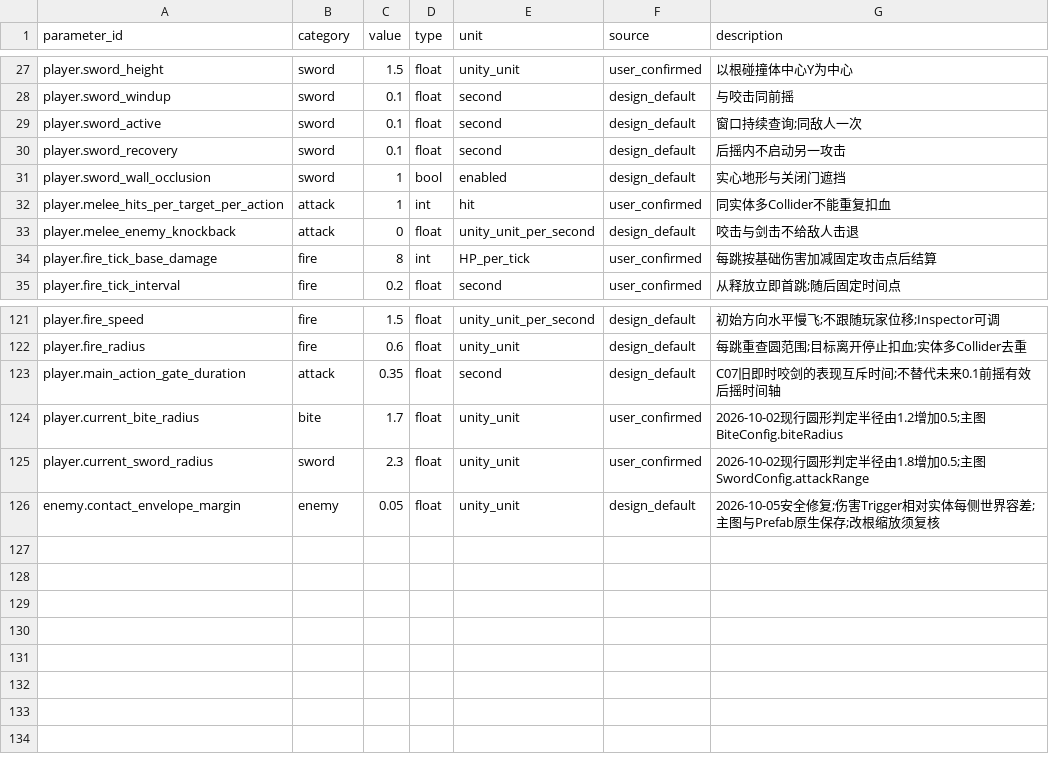
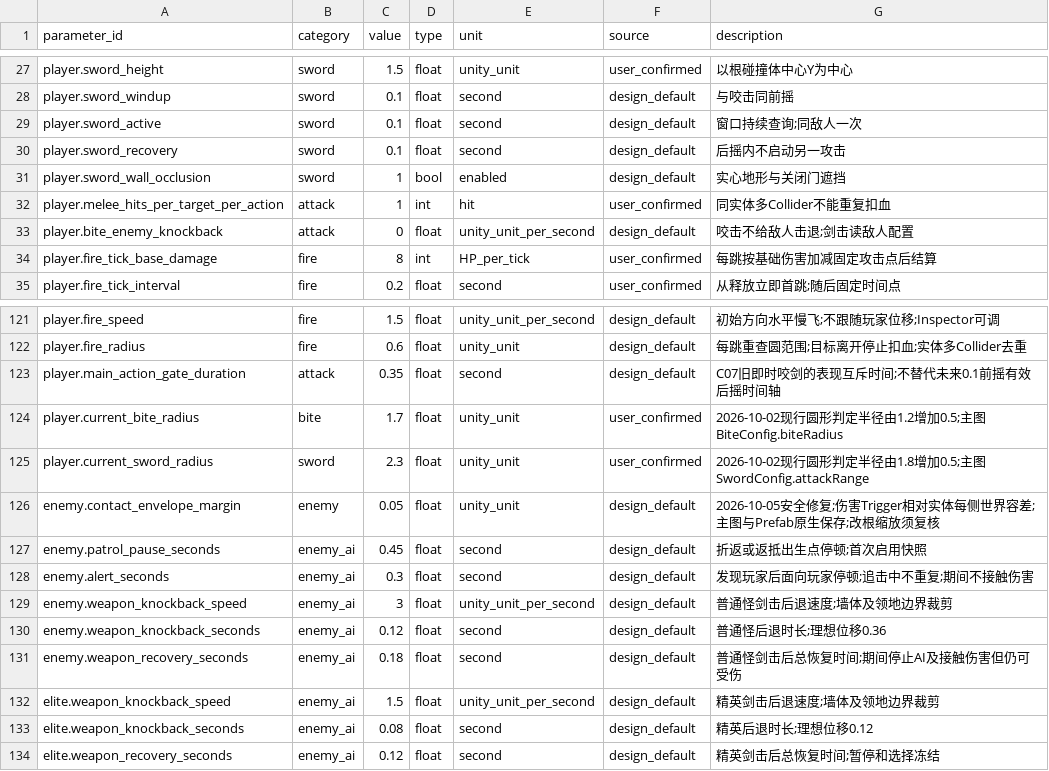
Before and after one commit to pkk11111/2026GameJamUnity, a CSV file: docs/combat_parameters.csv, drawn as a sheet; only a part is shown, gaps mark what is left out.

```diff
--- a/docs/combat_parameters.csv
+++ b/docs/combat_parameters.csv
@@ -32,3 +32,3 @@ player.sword_wall_occlusion,sword,1,bool,enabled,design_default,实心地形与
 player.melee_hits_per_target_per_action,attack,1,int,hit,user_confirmed,同实体多Collider不能重复扣血
-player.melee_enemy_knockback,attack,0,float,unity_unit_per_second,design_default,咬击与剑击不给敌人击退
+player.bite_enemy_knockback,attack,0,float,unity_unit_per_second,design_default,咬击不给敌人击退;剑击读敌人配置
 player.fire_tick_base_damage,fire,8,int,HP_per_tick,user_confirmed,每跳按基础伤害加减固定攻击点后结算
@@ -126 +126,9 @@ player.current_sword_radius,sword,2.3,float,unity_unit,user_confirmed,2026-10-02
 enemy.contact_envelope_margin,enemy,0.05,float,unity_unit,design_default,2026-10-05安全修复;伤害Trigger相对实体每侧世界容差;主图与Prefab原生保存;改根缩放须复核
+enemy.patrol_pause_seconds,enemy_ai,0.45,float,second,design_default,折返或返抵出生点停顿;首次启用快照
+enemy.alert_seconds,enemy_ai,0.3,float,second,design_default,发现玩家后面向玩家停顿;追击中不重复;期间不接触伤害
+enemy.weapon_knockback_speed,enemy_ai,3,float,unity_unit_per_second,design_default,普通怪剑击后退速度;墙体及领地边界裁剪
+enemy.weapon_knockback_seconds,enemy_ai,0.12,float,second,design_default,普通怪后退时长;理想位移0.36
+enemy.weapon_recovery_seconds,enemy_ai,0.18,float,second,design_default,普通怪剑击后总恢复时间;期间停止AI及接触伤害但仍可受伤
+elite.weapon_knockback_speed,enemy_ai,1.5,float,unity_unit_per_second,design_default,精英剑击后退速度;墙体及领地边界裁剪
+elite.weapon_knockback_seconds,enemy_ai,0.08,float,second,design_default,精英后退时长;理想位移0.12
+elite.weapon_recovery_seconds,enemy_ai,0.12,float,second,design_default,精英剑击后总恢复时间;暂停和选择冻结
```
Also changed, not shown: 18 other files.
